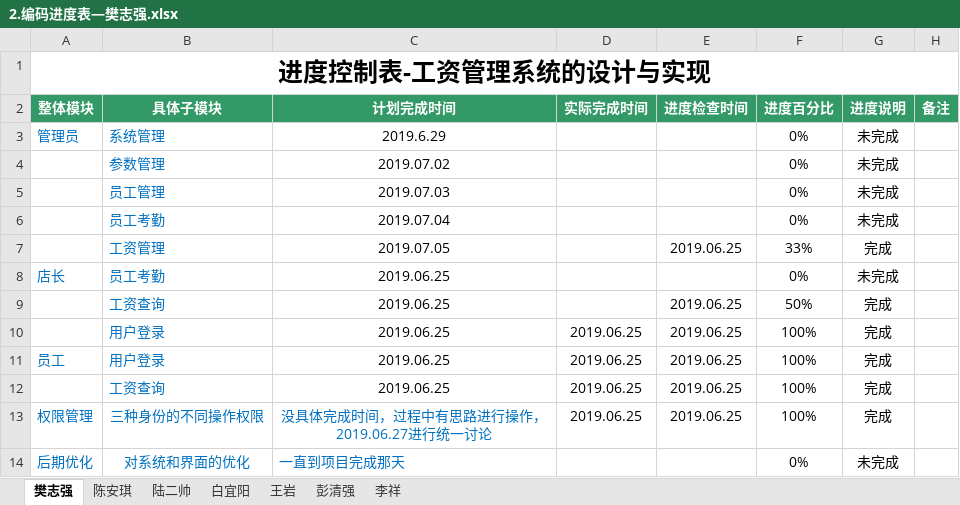
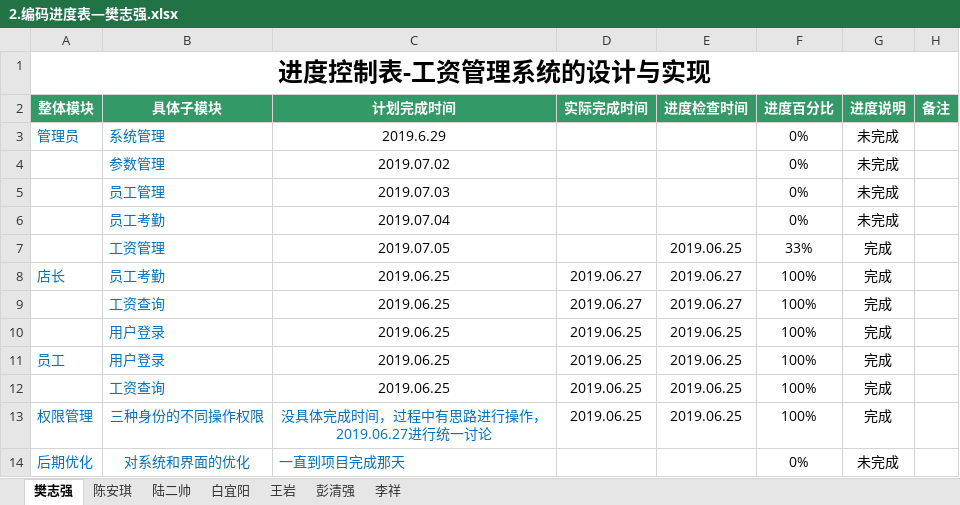
Before and after one commit to hgkj-rj/hgkj_01, an Excel workbook: 樊志强/2.编码进度表—樊志强.xlsx, sheet 樊志强, drawn as a sheet; values as stored, in another font and other column widths than the file's, no borders; the diff names each change by its address in the sheet, - before the commit and + after, or states it on an @@ line.

```diff
--- a/樊志强/2.编码进度表—樊志强.xlsx (sheet 樊志强)
+++ b/樊志强/2.编码进度表—樊志强.xlsx (sheet 樊志强)
-D8:D9 (实际完成时间): (empty)
+D8:D9 (实际完成时间): 2019.06.27
-E8 (进度检查时间): (empty)
+E8 (进度检查时间): 2019.06.27
-F8 (进度百分比): 0%
+F8 (进度百分比): 100%
-G8 (进度说明): 未完成
+G8 (进度说明): 完成
-E9 (进度检查时间): 2019.06.25
+E9 (进度检查时间): 2019.06.27
-F9 (进度百分比): 50%
+F9 (进度百分比): 100%
```
Also changed, not shown: sheet 白宜阳, sheet 陈安琪, sheet 李祥, sheet 彭清强.
